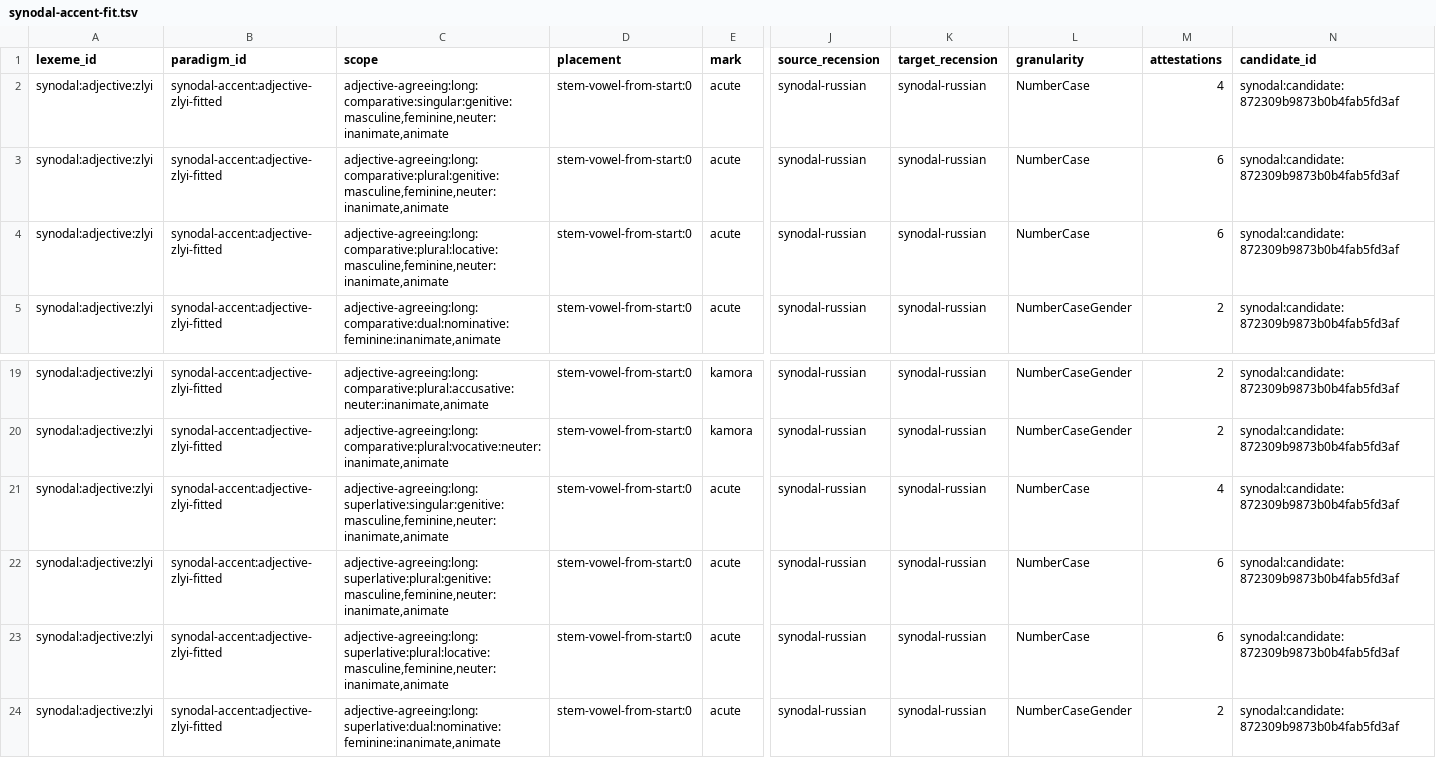
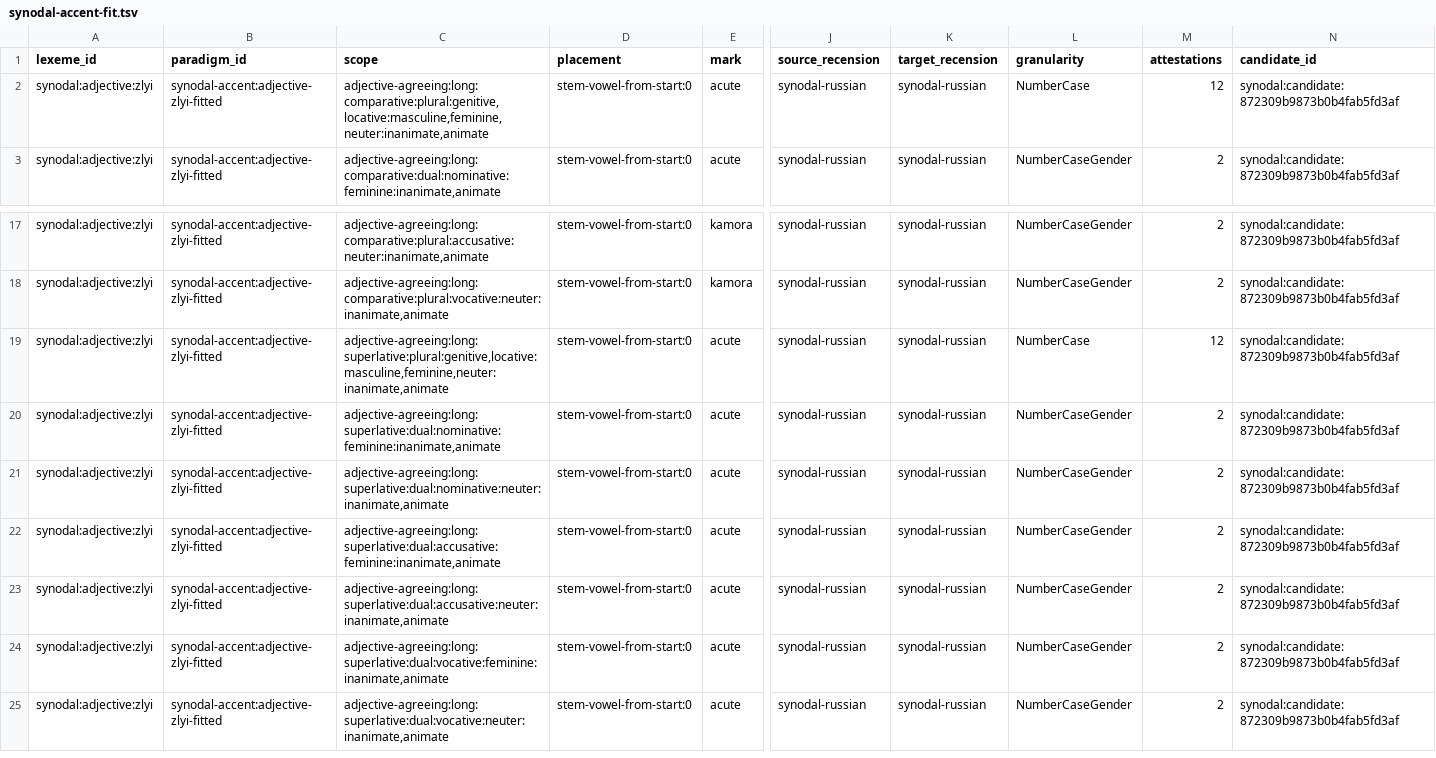
Before and after one commit to gold-silver-copper/church-slavonic, a TSV file: reports/synodal-accent-fit.tsv, drawn as a sheet; only a part is shown, gaps mark what is left out; the shorter side is filled out with more unchanged rows; removed rows and columns are numbered as before the commit, all else as after; rows hold the shown columns only; the diff names each change by its address in the sheet, - before the commit and + after, or states it on an @@ line.

```diff
--- a/reports/synodal-accent-fit.tsv
+++ b/reports/synodal-accent-fit.tsv
-row 2: synodal:adjective:zlyi | synodal-accent:adjective-zlyi-fitted | adjective-agreeing:long:comparative:singular:genitive:masculine,feminine,neuter:inanimate,animate | stem-vowel-from-start:0 | acute | synodal-russian | synodal-russian | NumberCase | 4 | synodal:candidate:872309b9873b0b4fab5fd3af
-row 3: synodal:adjective:zlyi | synodal-accent:adjective-zlyi-fitted | adjective-agreeing:long:comparative:plural:genitive:masculine,feminine,neuter:inanimate,animate | stem-vowel-from-start:0 | acute | synodal-russian | synodal-russian | NumberCase | 6 | synodal:candidate:872309b9873b0b4fab5fd3af
-C2 (scope): adjective-agreeing:long:comparative:plural:locative:masculine,feminine,neuter:inanimate,animate
+C2 (scope): adjective-agreeing:long:comparative:plural:genitive,locative:masculine,feminine,neuter:inanimate,animate
-M2 (attestations): 6
+M2 (attestations): 12
-row 21: synodal:adjective:zlyi | synodal-accent:adjective-zlyi-fitted | adjective-agreeing:long:superlative:singular:genitive:masculine,feminine,neuter:inanimate,animate | stem-vowel-from-start:0 | acute | synodal-russian | synodal-russian | NumberCase | 4 | synodal:candidate:872309b9873b0b4fab5fd3af
-row 22: synodal:adjective:zlyi | synodal-accent:adjective-zlyi-fitted | adjective-agreeing:long:superlative:plural:genitive:masculine,feminine,neuter:inanimate,animate | stem-vowel-from-start:0 | acute | synodal-russian | synodal-russian | NumberCase | 6 | synodal:candidate:872309b9873b0b4fab5fd3af
-C19 (scope): adjective-agreeing:long:superlative:plural:locative:masculine,feminine,neuter:inanimate,animate
+C19 (scope): adjective-agreeing:long:superlative:plural:genitive,locative:masculine,feminine,neuter:inanimate,animate
-M19 (attestations): 6
+M19 (attestations): 12
```
Also changed, not shown: data/synodal/accent_paradigms.tsv, data/synodal/accents.tsv, 52 other files.
